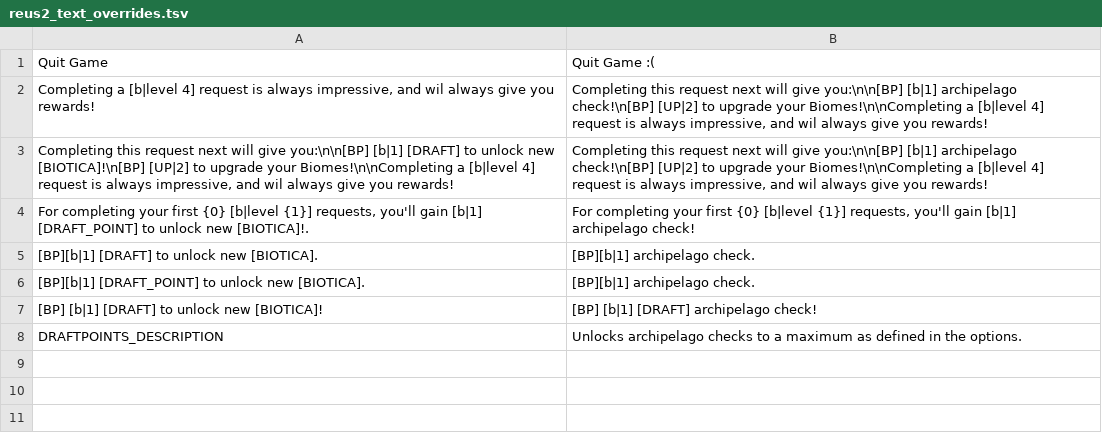
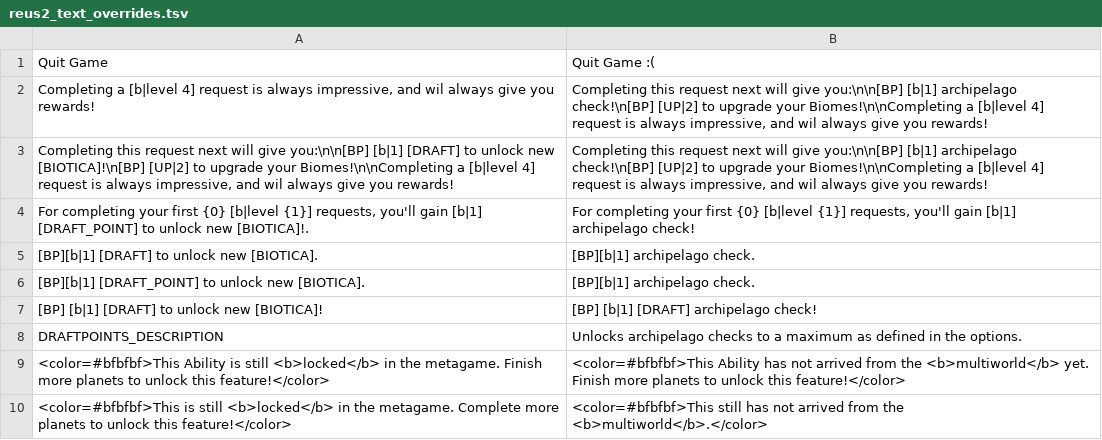
Before and after one commit to chickentuna/Reus2APMod, a TSV file: assets/reus2_text_overrides.tsv, drawn as a sheet.

Commit message:
more text overrides

```diff
--- a/assets/reus2_text_overrides.tsv
+++ b/assets/reus2_text_overrides.tsv
@@ -8 +8,3 @@ For completing your first {0} [b|level {1}] requests, you'll gain [b|1] [DRAFT_P
 DRAFTPOINTS_DESCRIPTION	Unlocks archipelago checks to a maximum as defined in the options.
+<color=#bfbfbf>This Ability is still <b>locked</b> in the metagame. Finish more planets to unlock this feature!</color>	<color=#bfbfbf>This Ability has not arrived from the <b>multiworld</b> yet. Finish more planets to unlock this feature!</color>
+<color=#bfbfbf>This is still <b>locked</b> in the metagame. Complete more planets to unlock this feature!</color>	<color=#bfbfbf>This still has not arrived from the <b>multiworld</b>.</color>
```
